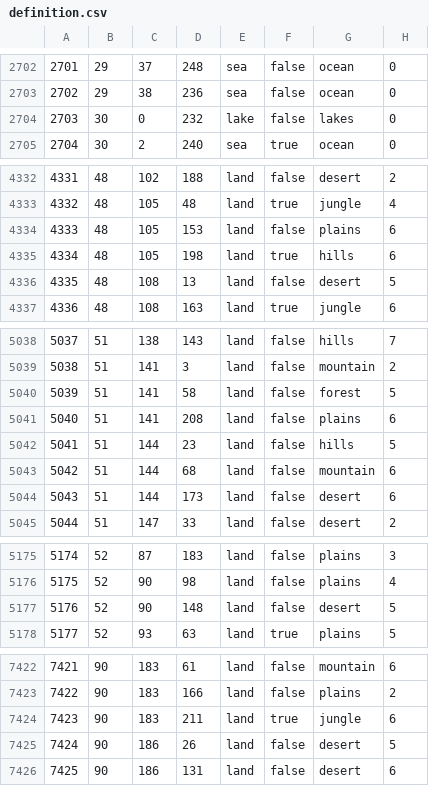
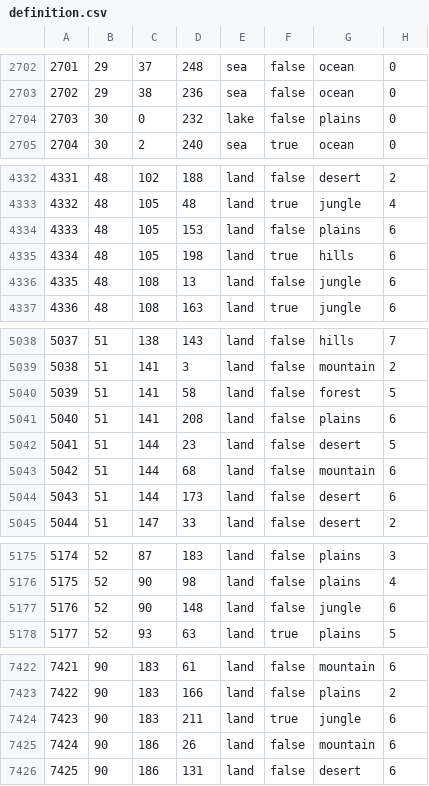
Before and after one commit to diosaurreal/tgwr-mod, a CSV file: map/definition.csv, drawn as a sheet; only a part is shown, gaps mark what is left out; the diff covers the shown part only.

```diff
--- a/map/definition.csv
+++ b/map/definition.csv
@@ -2703,3 +2703,3 @@
 2702;29;38;236;sea;false;ocean;0
-2703;30;0;232;lake;false;lakes;0
+2703;30;0;232;lake;false;plains;0
 2704;30;2;240;sea;true;ocean;0
@@ -4335,3 +4335,3 @@
 4334;48;105;198;land;true;hills;6
-4335;48;108;13;land;false;desert;5
+4335;48;108;13;land;false;jungle;6
 4336;48;108;163;land;true;jungle;6
@@ -5041,3 +5041,3 @@
 5040;51;141;208;land;false;plains;6
-5041;51;144;23;land;false;hills;5
+5041;51;144;23;land;false;desert;5
 5042;51;144;68;land;false;mountain;6
@@ -5176,3 +5176,3 @@
 5175;52;90;98;land;false;plains;4
-5176;52;90;148;land;false;desert;5
+5176;52;90;148;land;false;jungle;6
 5177;52;93;63;land;true;plains;5
@@ -7424,3 +7424,3 @@
 7423;90;183;211;land;true;jungle;6
-7424;90;186;26;land;false;desert;5
+7424;90;186;26;land;false;mountain;6
 7425;90;186;131;land;false;desert;6
```
Also changed, not shown: 11 removed rows and 19 edited cells elsewhere in this file, map/adjacencies.csv, 21 other files.
